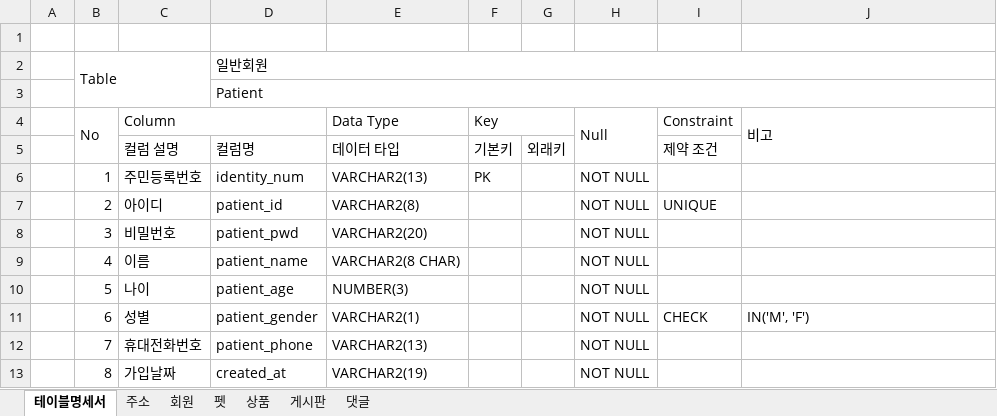
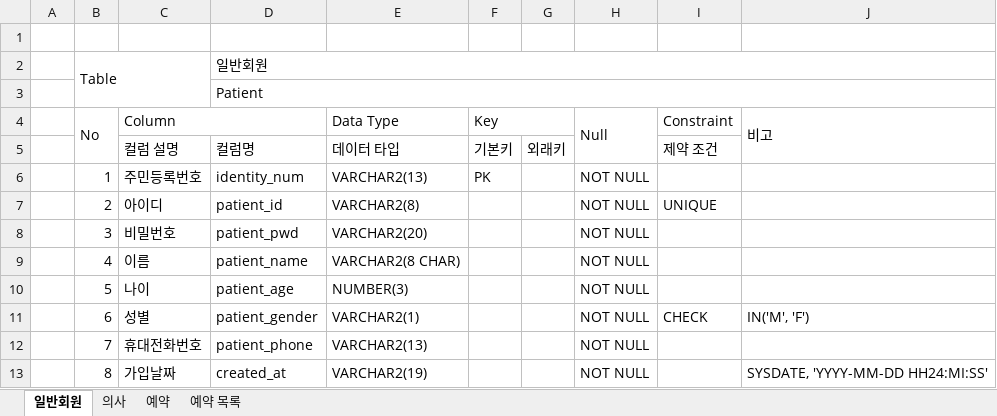
Before and after one commit to J1NU2/Hospital_Reservation_Management, an Excel workbook: Project_File/테이블명세서.xlsx, sheet 일반회원, drawn as a sheet; values as stored, in another font and other column widths than the file's, no borders; the diff names each change by its address in the sheet, - before the commit and + after, or states it on an @@ line.

```diff
--- a/Project_File/테이블명세서.xlsx (sheet 일반회원)
+++ b/Project_File/테이블명세서.xlsx (sheet 일반회원)
-sheet tab: 테이블명세서
+sheet tab: 일반회원
-sheet tab: 주소
+sheet tab: 의사
-sheet tab: 회원
+sheet tab: 예약
-sheet tab: 펫
+sheet tab: 예약 목록
-sheet tab: 상품
-sheet tab: 게시판
-sheet tab: 댓글
-J13 (비고): (empty)
+J13 (비고): SYSDATE, 'YYYY-MM-DD HH24:MI:SS'
```
Also changed, not shown: sheet 예약, sheet 예약 목록, sheet 의사.
